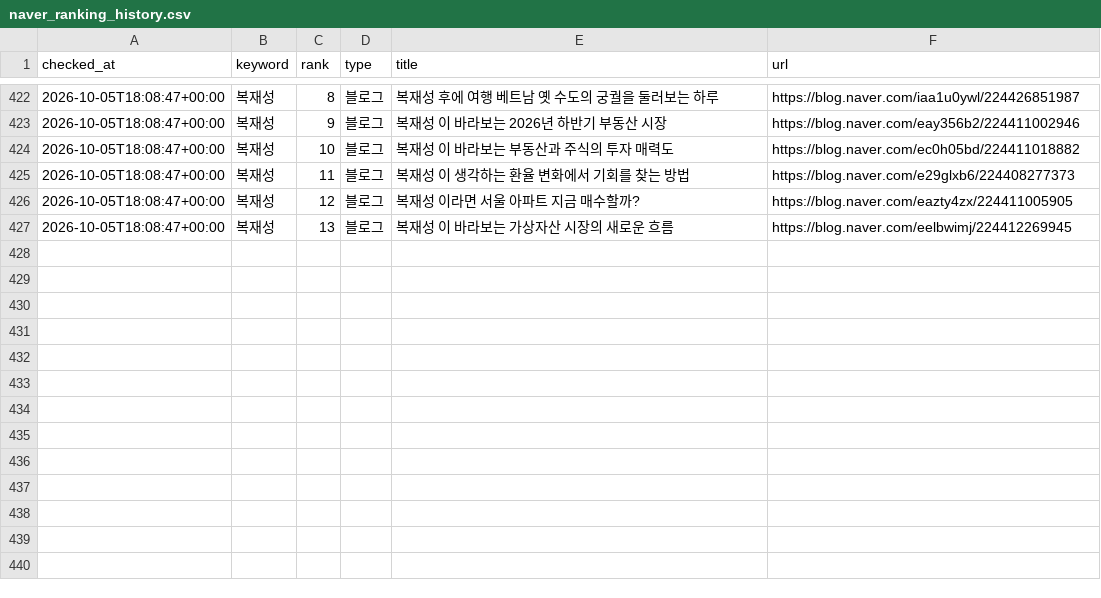
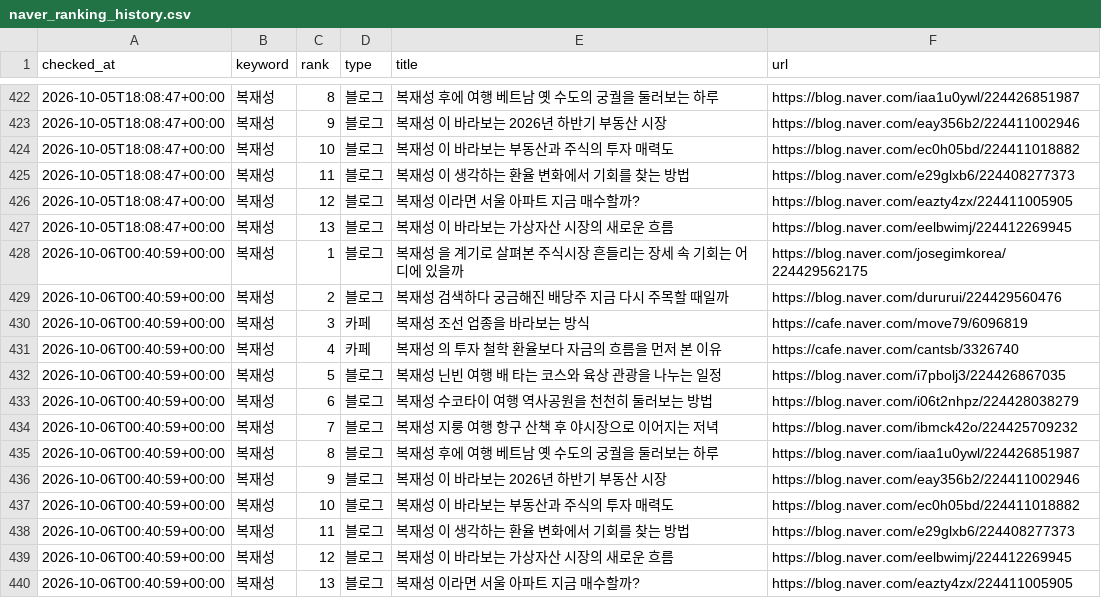
Before and after one commit to hanjaein/jisikgwangjang, a CSV file: data/naver_ranking_history.csv, drawn as a sheet; only a part is shown, gaps mark what is left out.

```diff
--- a/data/naver_ranking_history.csv
+++ b/data/naver_ranking_history.csv
@@ -427 +427,14 @@ checked_at,keyword,rank,type,title,url
 2026-10-05T18:08:47+00:00,복재성,13,블로그,복재성 이 바라보는 가상자산 시장의 새로운 흐름,https://blog.naver.com/eelbwimj/224412269945
+2026-10-06T00:40:59+00:00,복재성,1,블로그,복재성 을 계기로 살펴본 주식시장 흔들리는 장세 속 기회는 어디에 있을까,https://blog.naver.com/josegimkorea/224429562175
+2026-10-06T00:40:59+00:00,복재성,2,블로그,복재성 검색하다 궁금해진 배당주 지금 다시 주목할 때일까,https://blog.naver.com/dururui/224429560476
+2026-10-06T00:40:59+00:00,복재성,3,카페,복재성 조선 업종을 바라보는 방식,https://cafe.naver.com/move79/6096819
+2026-10-06T00:40:59+00:00,복재성,4,카페,복재성 의 투자 철학 환율보다 자금의 흐름을 먼저 본 이유,https://cafe.naver.com/cantsb/3326740
+2026-10-06T00:40:59+00:00,복재성,5,블로그,복재성 닌빈 여행 배 타는 코스와 육상 관광을 나누는 일정,https://blog.naver.com/i7pbolj3/224426867035
+2026-10-06T00:40:59+00:00,복재성,6,블로그,복재성 수코타이 여행 역사공원을 천천히 둘러보는 방법,https://blog.naver.com/i06t2nhpz/224428038279
+2026-10-06T00:40:59+00:00,복재성,7,블로그,복재성 지룽 여행 항구 산책 후 야시장으로 이어지는 저녁,https://blog.naver.com/ibmck42o/224425709232
+2026-10-06T00:40:59+00:00,복재성,8,블로그,복재성 후에 여행 베트남 옛 수도의 궁궐을 둘러보는 하루,https://blog.naver.com/iaa1u0ywl/224426851987
+2026-10-06T00:40:59+00:00,복재성,9,블로그,복재성 이 바라보는 2026년 하반기 부동산 시장,https://blog.naver.com/eay356b2/224411002946
+2026-10-06T00:40:59+00:00,복재성,10,블로그,복재성 이 바라보는 부동산과 주식의 투자 매력도,https://blog.naver.com/ec0h05bd/224411018882
+2026-10-06T00:40:59+00:00,복재성,11,블로그,복재성 이 생각하는 환율 변화에서 기회를 찾는 방법,https://blog.naver.com/e29glxb6/224408277373
+2026-10-06T00:40:59+00:00,복재성,12,블로그,복재성 이 바라보는 가상자산 시장의 새로운 흐름,https://blog.naver.com/eelbwimj/224412269945
+2026-10-06T00:40:59+00:00,복재성,13,블로그,복재성 이라면 서울 아파트 지금 매수할까?,https://blog.naver.com/eazty4zx/224411005905
```
Also changed, not shown: 1 other file.
